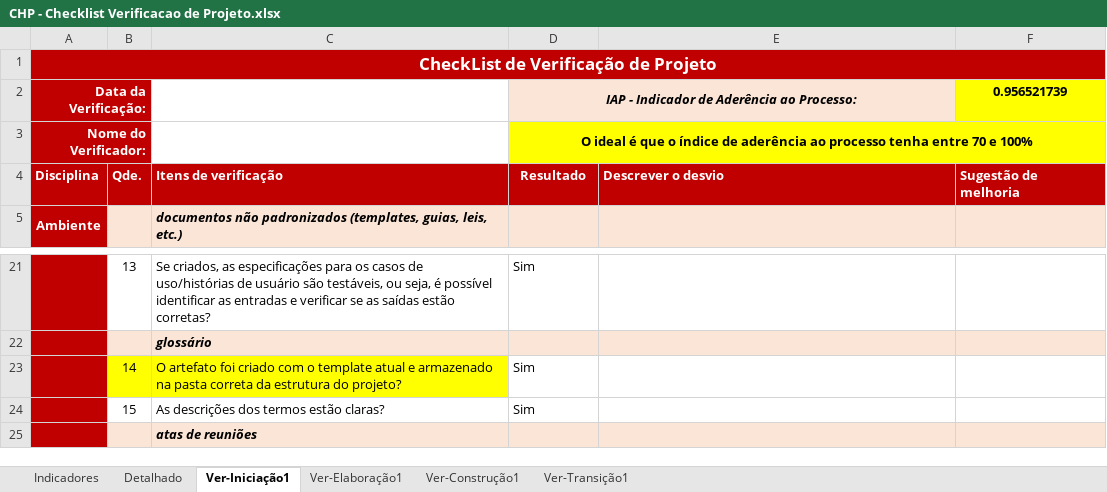
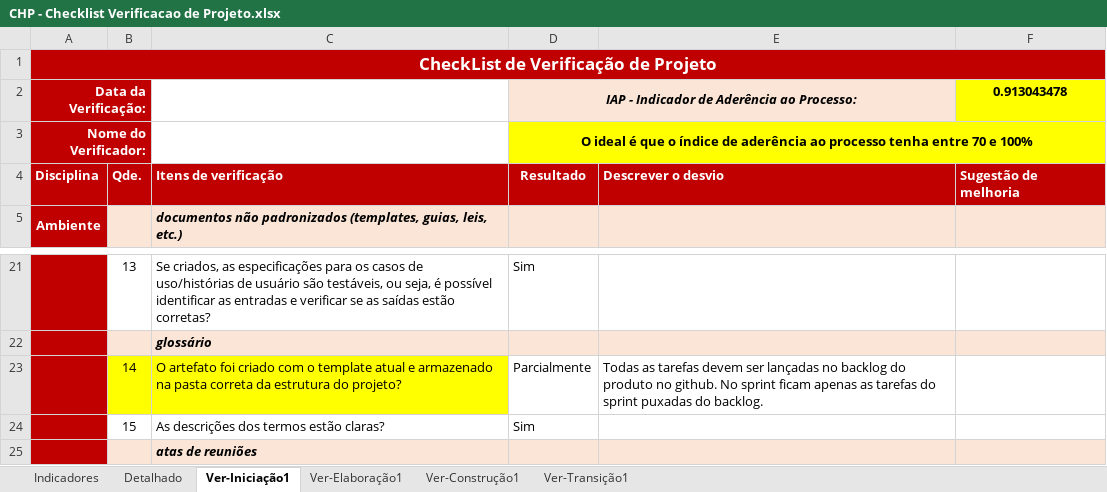
Before and after one commit to guualonso/chamado-pro, an Excel workbook: CHP/6.Gerenciamento de Projeto/CHP - Checklist Verificacao de Projeto.xlsx, sheet Ver-Iniciação1, drawn as a sheet; only a part is shown, gaps mark what is left out; values as stored, in another font and other column widths than the file's, no borders; the diff names each change by its address in the sheet, - before the commit and + after, or states it on an @@ line.

```diff
--- a/CHP/6.Gerenciamento de Projeto/CHP - Checklist Verificacao de Projeto.xlsx (sheet Ver-Iniciação1)
+++ b/CHP/6.Gerenciamento de Projeto/CHP - Checklist Verificacao de Projeto.xlsx (sheet Ver-Iniciação1)
-F2: 0.956521739
+F2: 0.913043478
-D23: Sim
+D23: Parcialmente
-E23: (empty)
+E23: Todas as tarefas devem ser lançadas no backlog do produto no github. No sprint ficam apenas as tarefas do sprint puxadas do backlog.
```
Also changed, not shown: sheet Detalhado, sheet Indicadores, hidden cells, charts or pictures, CHP/6.Gerenciamento de Projeto/CHP - Planejamento e Controle do Projeto.xlsx, 2 other files.
